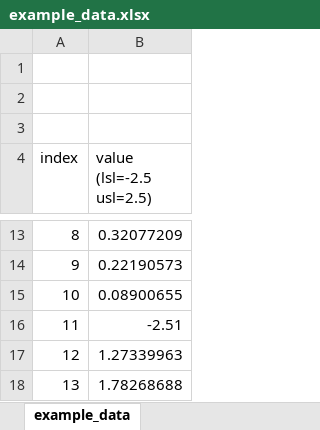
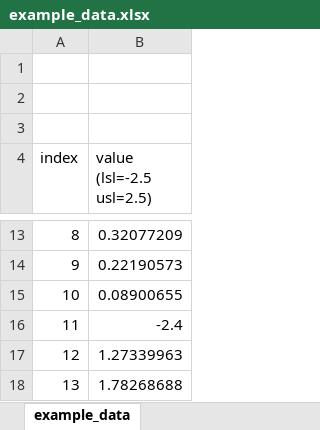
Before and after one commit to slightlynybbled/manufacturing, an Excel workbook: examples/example_data.xlsx, sheet example_data, drawn as a sheet; only a part is shown, gaps mark what is left out; values as stored, in another font and other column widths than the file's, no borders; the diff names each change by its address in the sheet, - before the commit and + after, or states it on an @@ line.

```diff
--- a/examples/example_data.xlsx (sheet example_data)
+++ b/examples/example_data.xlsx (sheet example_data)
-B16 (value (lsl=-2.5 usl=2.5)): -2.51
+B16 (value (lsl=-2.5 usl=2.5)): -2.4
```
Also changed, not shown: 2 other files.
